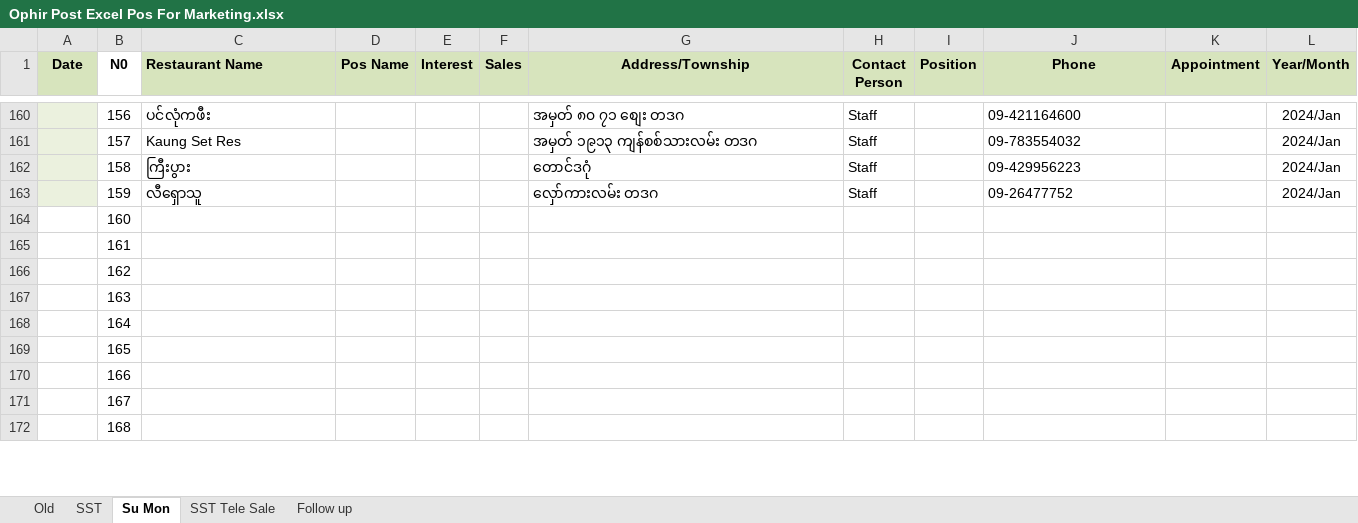
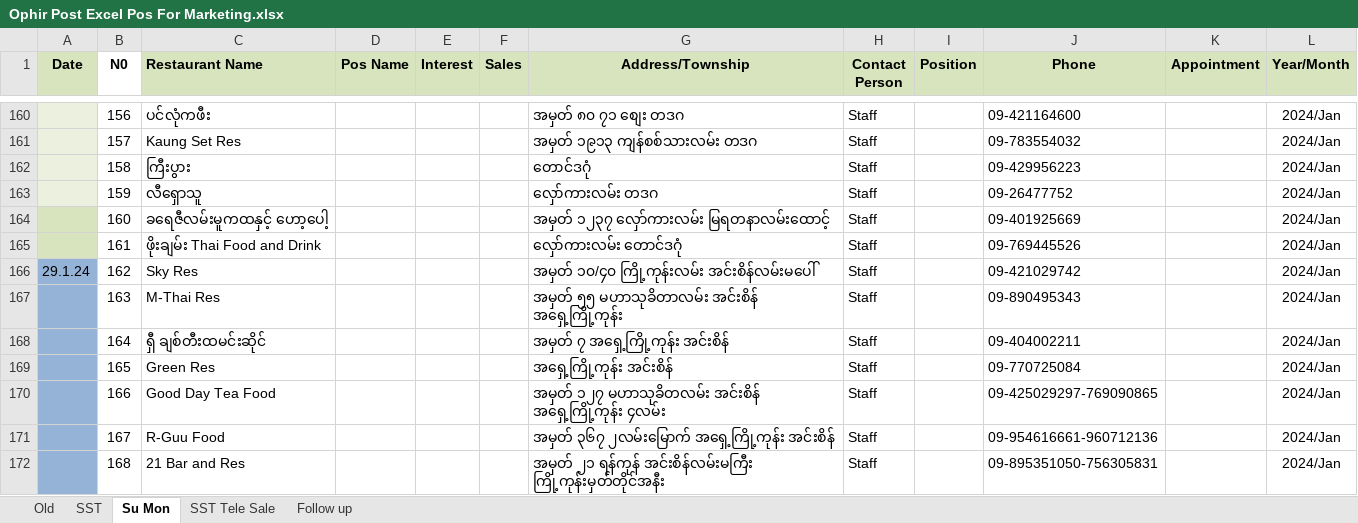
Before and after one commit to Thet-Naing799555/Pos-excel, an Excel workbook: Ophir Post Excel Pos For Marketing.xlsx, sheet Su Mon, drawn as a sheet; only a part is shown, gaps mark what is left out; values as stored, in another font and other column widths than the file's, no borders; conditional formats not drawn; the diff covers the shown part only; the diff names each change by its address in the sheet, - before the commit and + after, or states it on an @@ line.

```diff
--- a/Ophir Post Excel Pos For Marketing.xlsx (sheet Su Mon)
+++ b/Ophir Post Excel Pos For Marketing.xlsx (sheet Su Mon)
-A164:A165 fill: none
+A164:A165 fill: #D7E4BD
-C164 (Restaurant Name): (empty)
+C164 (Restaurant Name): ခရေဇီလမ်းမူကထနှင့် ဟော့ပေါ့
-G164 (Address/Township): (empty)
+G164 (Address/Township): အမှတ် ၁၂၃၇ လှော်ကားလမ်း မြရတနာလမ်းထောင့်
-H164:H172 (Contact Person): (empty)
+H164:H172 (Contact Person): Staff
-J164 (Phone): (empty)
+J164 (Phone): 09-401925669
-L164:L172 (Year/Month): (empty)
+L164:L172 (Year/Month): 2024/Jan
-C165 (Restaurant Name): (empty)
+C165 (Restaurant Name): ဖိုးချမ်း Thai Food and Drink
-G165 (Address/Township): (empty)
+G165 (Address/Township): လှော်ကားလမ်း တောင်ဒဂုံ
-J165 (Phone): (empty)
+J165 (Phone): 09-769445526
-A166 (Date): (empty)
+A166 (Date): 29.1.24
-A166:A172 fill: none
+A166:A172 fill: #95B3D7
-C166 (Restaurant Name): (empty)
+C166 (Restaurant Name): Sky Res
-G166 (Address/Township): (empty)
+G166 (Address/Township): အမှတ် ၁၀/၄၀ ကြို့ကုန်းလမ်း အင်းစိန်လမ်းမပေါ်
-J166 (Phone): (empty)
+J166 (Phone): 09-421029742
-C167 (Restaurant Name): (empty)
+C167 (Restaurant Name): M-Thai Res
-G167 (Address/Township): (empty)
+G167 (Address/Township): အမှတ် ၅၅ မဟာသုခိတာလမ်း အင်းစိန် အရှေ့ကြို့ကုန်း
-J167 (Phone): (empty)
+J167 (Phone): 09-890495343
-C168 (Restaurant Name): (empty)
+C168 (Restaurant Name): ရှီ ချစ်တီးထမင်းဆိုင်
-G168 (Address/Township): (empty)
+G168 (Address/Township): အမှတ် ၇ အ‌ရှေ့ကြို့ကုန်း အင်းစိန်
-J168 (Phone): (empty)
+J168 (Phone): 09-404002211
-C169 (Restaurant Name): (empty)
+C169 (Restaurant Name): Green Res
-G169 (Address/Township): (empty)
+G169 (Address/Township): အရှေ့ကြို့ကုန်း အင်းစိန်
-J169 (Phone): (empty)
+J169 (Phone): 09-770725084
-C170 (Restaurant Name): (empty)
+C170 (Restaurant Name): Good Day Tea Food
-G170 (Address/Township): (empty)
+G170 (Address/Township): အမှတ် ၁၂၇ မဟာသုခိတလမ်း အင်းစိန် အရှေ့ကြို့ကုန်း ၄လမ်း
-J170 (Phone): (empty)
+J170 (Phone): 09-425029297-769090865
-C171 (Restaurant Name): (empty)
+C171 (Restaurant Name): R-Guu Food
-G171 (Address/Township): (empty)
+G171 (Address/Township): အမှတ် ၃၆၇ ၂လမ်းမြောက် အရှေ့ကြို့ကုန်း အင်းစိန်
-J171 (Phone): (empty)
+J171 (Phone): 09-954616661-960712136
-C172 (Restaurant Name): (empty)
+C172 (Restaurant Name): 21 Bar and Res
-G172 (Address/Township): (empty)
+G172 (Address/Township): အမှတ် ၂၁ ရန်ကုန် အင်းစိန်လမ်းမကြီး ကြို့ကုန်းမှတ်တိုင်အနီး
-J172 (Phone): (empty)
+J172 (Phone): 09-895351050-756305831
```
Also changed, not shown: 45 edited cells and cell formats elsewhere in this sheet, sheet SST, 1 other file.
